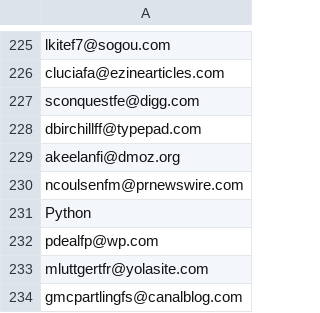
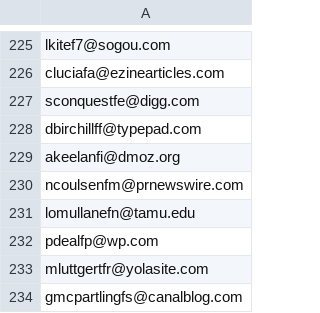
Before and after one commit to 4dr1en/day00, a CSV file: Ex05/mails_charbonnieres_remote.csv, drawn as a sheet; only a part is shown, gaps mark what is left out; the diff covers the shown part only.

```diff
--- a/Ex05/mails_charbonnieres_remote.csv
+++ b/Ex05/mails_charbonnieres_remote.csv
@@ -230,3 +230,3 @@ akeelanfi@dmoz.org
 ncoulsenfm@prnewswire.com
-Python
+lomullanefn@tamu.edu
 pdealfp@wp.com
```
Also changed, not shown: 7 edited cells elsewhere in this file, Ex05/javascript_villeurbanne_charbonnieres.csv, Ex05/mails_gex.csv, 1 other file.
